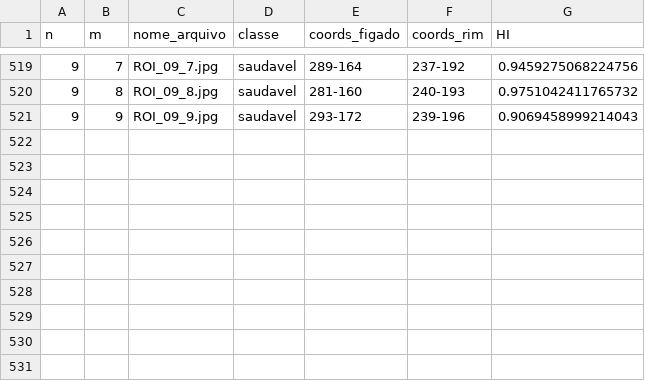
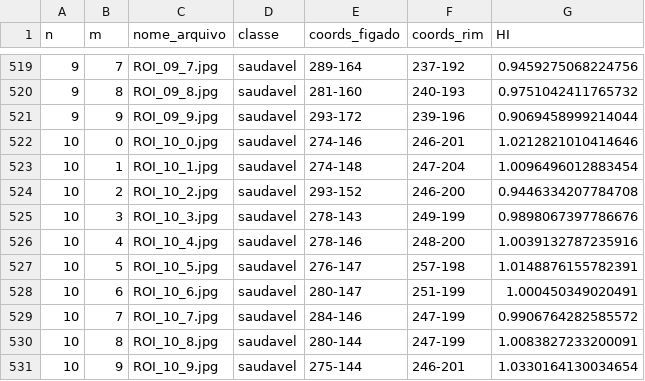
Before and after one commit to viniaug7/SteatosisAI, a CSV file: dados_das_rois.csv, drawn as a sheet; only a part is shown, gaps mark what is left out.

```diff
--- a/dados_das_rois.csv
+++ b/dados_das_rois.csv
@@ -520,2 +520,12 @@ n,m,nome_arquivo,classe,coords_figado,coords_rim,HI
 9,8,ROI_09_8.jpg,saudavel,281-160,240-193,0.9751042411765732
-9,9,ROI_09_9.jpg,saudavel,293-172,239-196,0.9069458999214043
+9,9,ROI_09_9.jpg,saudavel,293-172,239-196,0.9069458999214044
+10,0,ROI_10_0.jpg,saudavel,274-146,246-201,1.0212821010414646
+10,1,ROI_10_1.jpg,saudavel,274-148,247-204,1.0096496012883454
+10,2,ROI_10_2.jpg,saudavel,293-152,246-200,0.9446334207784708
+10,3,ROI_10_3.jpg,saudavel,278-143,249-199,0.9898067397786676
+10,4,ROI_10_4.jpg,saudavel,278-146,248-200,1.0039132787235916
+10,5,ROI_10_5.jpg,saudavel,276-147,257-198,1.0148876155782391
+10,6,ROI_10_6.jpg,saudavel,280-147,251-199,1.000450349020491
+10,7,ROI_10_7.jpg,saudavel,284-146,247-199,0.9906764282585572
+10,8,ROI_10_8.jpg,saudavel,280-144,247-199,1.0083827233200091
+10,9,ROI_10_9.jpg,saudavel,275-144,246-201,1.0330164130034654
```
Also changed, not shown: 11 other files.
